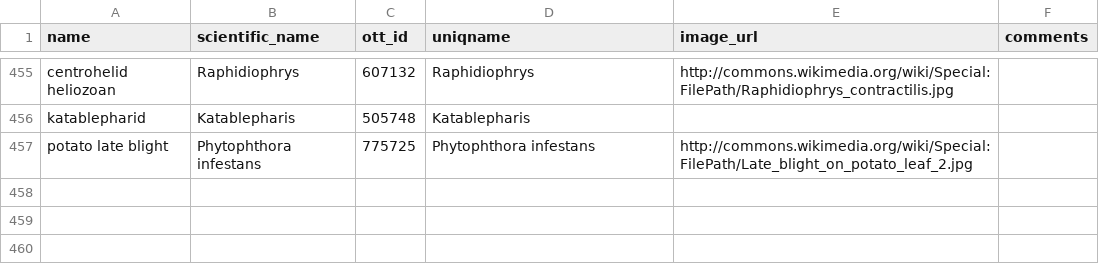
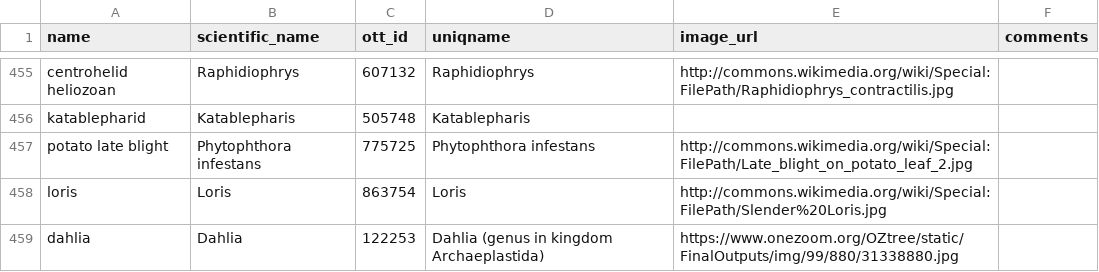
Before and after one commit to jacksonloper/catbunnyrailroad, a CSV file: taxa.csv, drawn as a sheet; only a part is shown, gaps mark what is left out.

```diff
--- a/taxa.csv
+++ b/taxa.csv
@@ -457 +457,3 @@ katablepharid,Katablepharis,505748,Katablepharis,,
 potato late blight,Phytophthora infestans,775725,Phytophthora infestans,http://commons.wikimedia.org/wiki/Special:FilePath/Late_blight_on_potato_leaf_2.jpg,
+loris,Loris,863754,Loris,http://commons.wikimedia.org/wiki/Special:FilePath/Slender%20Loris.jpg,
+dahlia,Dahlia,122253,Dahlia (genus in kingdom Archaeplastida),https://www.onezoom.org/OZtree/static/FinalOutputs/img/99/880/31338880.jpg,
```
Also changed, not shown: internal_nodes.csv, 9 other files.
